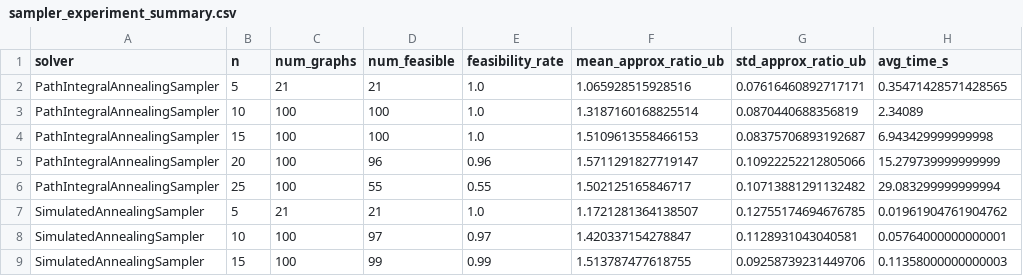
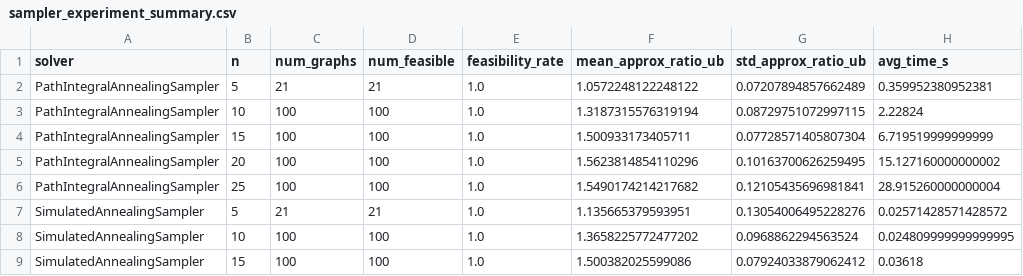
Before and after one commit to DarkTXYZ/thesis-experiment, a CSV file: Results/sampler_experiment_summary.csv, drawn as a sheet; only a part is shown; the diff covers the shown part only.

```diff
--- a/Results/sampler_experiment_summary.csv
+++ b/Results/sampler_experiment_summary.csv
@@ -1,9 +1,9 @@
 solver,n,num_graphs,num_feasible,feasibility_rate,mean_approx_ratio_ub,std_approx_ratio_ub,avg_time_s
-PathIntegralAnnealingSampler,5,21,21,1.0,1.065928515928516,0.07616460892717171,0.35471428571428565
-PathIntegralAnnealingSampler,10,100,100,1.0,1.3187160168825514,0.0870440688356819,2.34089
-PathIntegralAnnealingSampler,15,100,100,1.0,1.5109613558466153,0.08375706893192687,6.943429999999998
-PathIntegralAnnealingSampler,20,100,96,0.96,1.5711291827719147,0.10922252212805066,15.279739999999999
-PathIntegralAnnealingSampler,25,100,55,0.55,1.502125165846717,0.10713881291132482,29.083299999999994
-SimulatedAnnealingSampler,5,21,21,1.0,1.1721281364138507,0.12755174694676785,0.01961904761904762
-SimulatedAnnealingSampler,10,100,97,0.97,1.420337154278847,0.1128931043040581,0.05764000000000001
-SimulatedAnnealingSampler,15,100,99,0.99,1.513787477618755,0.09258739231449706,0.11358000000000003
+PathIntegralAnnealingSampler,5,21,21,1.0,1.0572248122248122,0.07207894857662489,0.359952380952381
+PathIntegralAnnealingSampler,10,100,100,1.0,1.3187315576319194,0.08729751072997115,2.22824
+PathIntegralAnnealingSampler,15,100,100,1.0,1.500933173405711,0.07728571405807304,6.719519999999999
+PathIntegralAnnealingSampler,20,100,100,1.0,1.5623814854110296,0.10163700626259495,15.127160000000002
+PathIntegralAnnealingSampler,25,100,100,1.0,1.5490174214217682,0.12105435696981841,28.915260000000004
+SimulatedAnnealingSampler,5,21,21,1.0,1.135665379593951,0.13054006495228276,0.02571428571428572
+SimulatedAnnealingSampler,10,100,100,1.0,1.3658225772477202,0.0968862294563524,0.024809999999999995
+SimulatedAnnealingSampler,15,100,100,1.0,1.500382025599086,0.07924033879062412,0.03618
```
Also changed, not shown: 10 edited cells elsewhere in this file, 14 other files.
